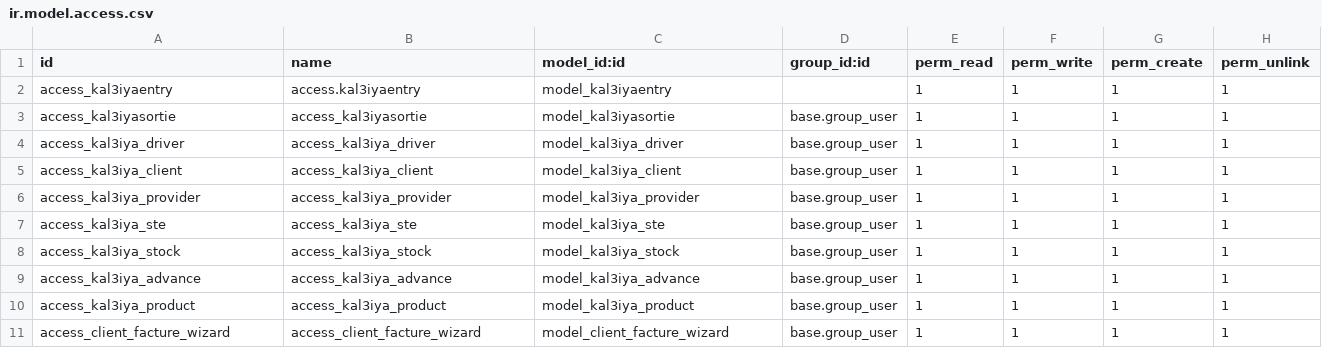
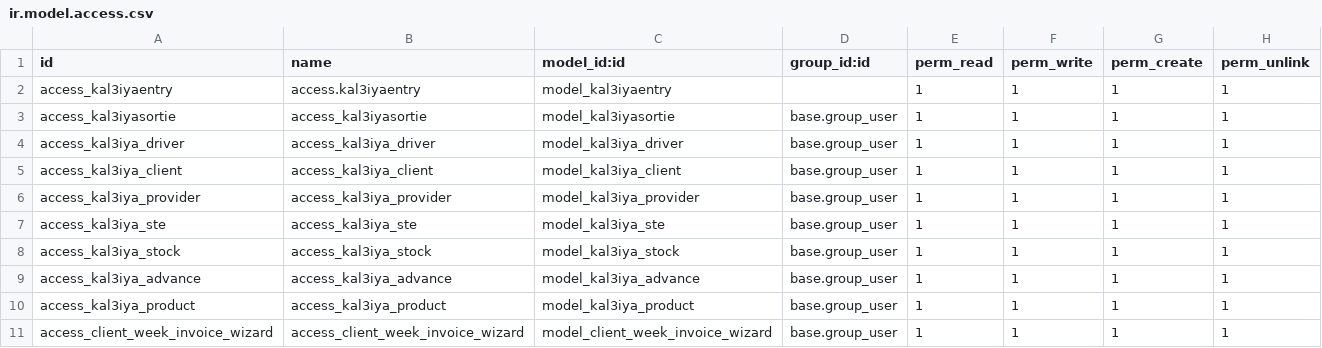
Before and after one commit to ayoubakhrif/Soufiane-Food, a CSV file: custom-addons/kal3iya/security/ir.model.access.csv, drawn as a sheet.

Commit message:
Mise à jour du code kal3iya

```diff
--- a/custom-addons/kal3iya/security/ir.model.access.csv
+++ b/custom-addons/kal3iya/security/ir.model.access.csv
@@ -10,2 +10,2 @@ access_kal3iya_advance,access_kal3iya_advance,model_kal3iya_advance,base.group_u
 access_kal3iya_product,access_kal3iya_product,model_kal3iya_product,base.group_user,1,1,1,1
-access_client_facture_wizard,access_client_facture_wizard,model_client_facture_wizard,base.group_user,1,1,1,1
+access_client_week_invoice_wizard,access_client_week_invoice_wizard,model_client_week_invoice_wizard,base.group_user,1,1,1,1
```
